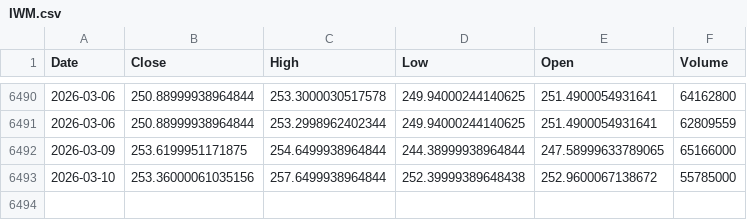
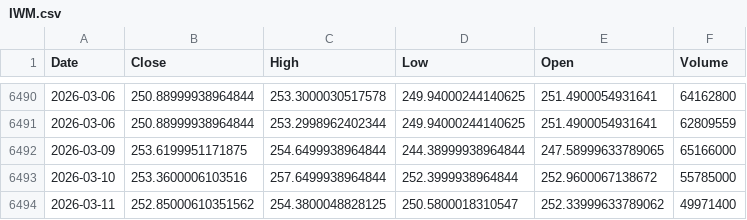
Before and after one commit to kittycapital/asset-forecast, a CSV file: data/raw/IWM.csv, drawn as a sheet; only a part is shown, gaps mark what is left out.

```diff
--- a/data/raw/IWM.csv
+++ b/data/raw/IWM.csv
@@ -6492,2 +6492,3 @@ Date,Close,High,Low,Open,Volume
 2026-03-09,253.6199951171875,254.6499938964844,244.38999938964844,247.58999633789065,65166000
-2026-03-10,253.36000061035156,257.6499938964844,252.39999389648438,252.9600067138672,55785000
+2026-03-10,253.3600006103516,257.6499938964844,252.3999938964844,252.9600067138672,55785000
+2026-03-11,252.85000610351562,254.3800048828125,250.5800018310547,252.33999633789062,49971400
```
Also changed, not shown: data/raw/EEM.csv, data/raw/EWY.csv, 29 other files.
